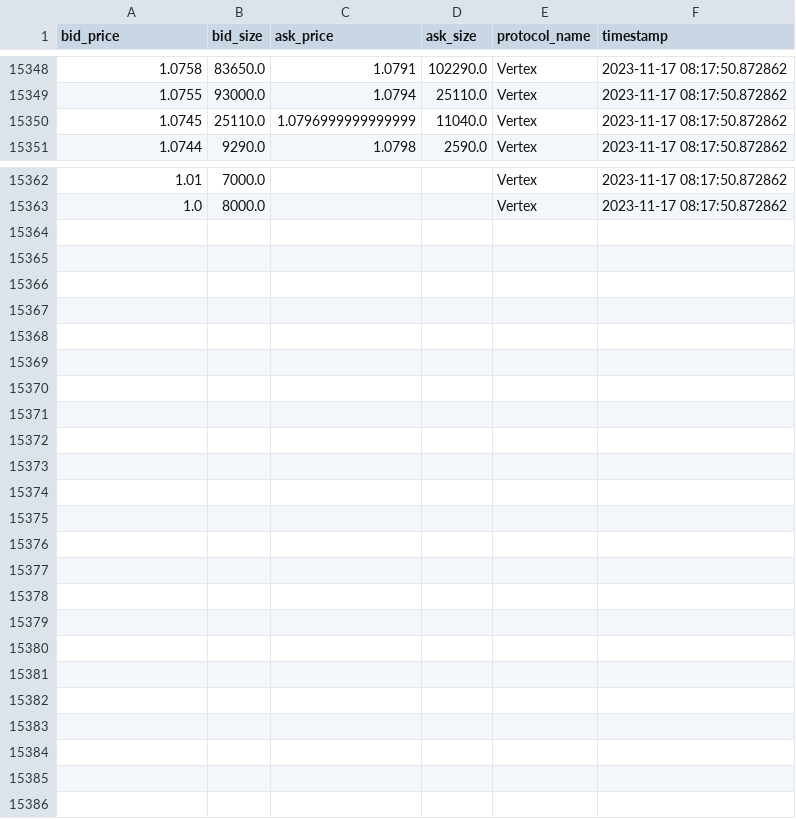
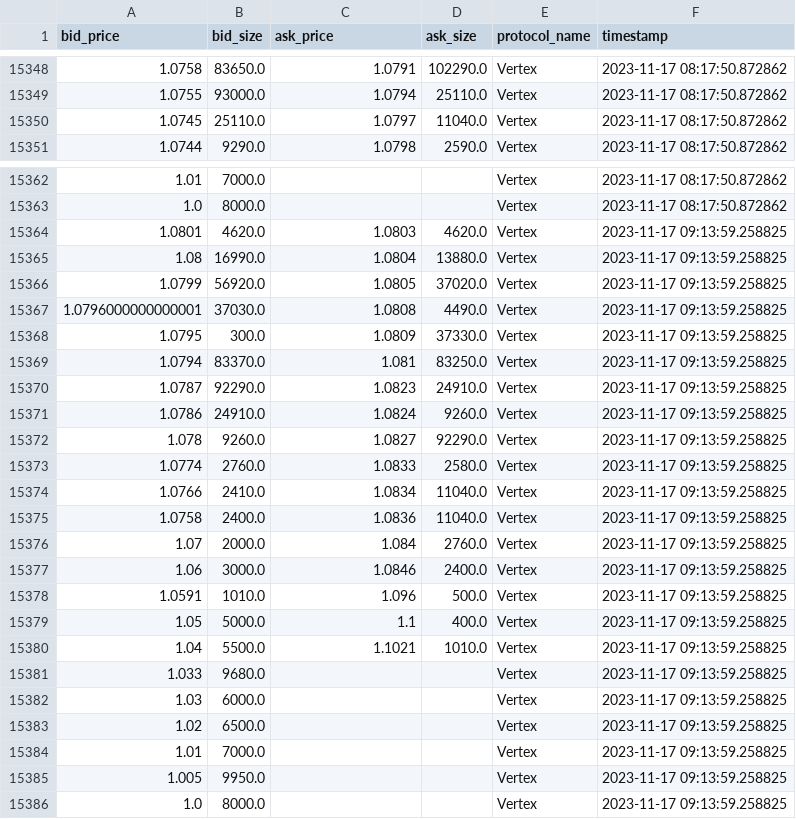
Before and after one commit to 0xsumatt/orderbook_snaps, a CSV file: vertex_ARB_orderbook_snap.csv, drawn as a sheet; only a part is shown, gaps mark what is left out.

```diff
--- a/vertex_ARB_orderbook_snap.csv
+++ b/vertex_ARB_orderbook_snap.csv
@@ -15349,3 +15349,3 @@ bid_price,bid_size,ask_price,ask_size,protocol_name,timestamp
 1.0755,93000.0,1.0794,25110.0,Vertex,2023-11-17 08:17:50.872862
-1.0745,25110.0,1.0796999999999999,11040.0,Vertex,2023-11-17 08:17:50.872862
+1.0745,25110.0,1.0797,11040.0,Vertex,2023-11-17 08:17:50.872862
 1.0744,9290.0,1.0798,2590.0,Vertex,2023-11-17 08:17:50.872862
@@ -15363 +15363,24 @@ bid_price,bid_size,ask_price,ask_size,protocol_name,timestamp
 1.0,8000.0,,,Vertex,2023-11-17 08:17:50.872862
+1.0801,4620.0,1.0803,4620.0,Vertex,2023-11-17 09:13:59.258825
+1.08,16990.0,1.0804,13880.0,Vertex,2023-11-17 09:13:59.258825
+1.0799,56920.0,1.0805,37020.0,Vertex,2023-11-17 09:13:59.258825
+1.0796000000000001,37030.0,1.0808,4490.0,Vertex,2023-11-17 09:13:59.258825
+1.0795,300.0,1.0809,37330.0,Vertex,2023-11-17 09:13:59.258825
+1.0794,83370.0,1.081,83250.0,Vertex,2023-11-17 09:13:59.258825
+1.0787,92290.0,1.0823,24910.0,Vertex,2023-11-17 09:13:59.258825
+1.0786,24910.0,1.0824,9260.0,Vertex,2023-11-17 09:13:59.258825
+1.078,9260.0,1.0827,92290.0,Vertex,2023-11-17 09:13:59.258825
+1.0774,2760.0,1.0833,2580.0,Vertex,2023-11-17 09:13:59.258825
+1.0766,2410.0,1.0834,11040.0,Vertex,2023-11-17 09:13:59.258825
+1.0758,2400.0,1.0836,11040.0,Vertex,2023-11-17 09:13:59.258825
+1.07,2000.0,1.084,2760.0,Vertex,2023-11-17 09:13:59.258825
+1.06,3000.0,1.0846,2400.0,Vertex,2023-11-17 09:13:59.258825
+1.0591,1010.0,1.096,500.0,Vertex,2023-11-17 09:13:59.258825
+1.05,5000.0,1.1,400.0,Vertex,2023-11-17 09:13:59.258825
+1.04,5500.0,1.1021,1010.0,Vertex,2023-11-17 09:13:59.258825
+1.033,9680.0,,,Vertex,2023-11-17 09:13:59.258825
+1.03,6000.0,,,Vertex,2023-11-17 09:13:59.258825
+1.02,6500.0,,,Vertex,2023-11-17 09:13:59.258825
+1.01,7000.0,,,Vertex,2023-11-17 09:13:59.258825
+1.005,9950.0,,,Vertex,2023-11-17 09:13:59.258825
+1.0,8000.0,,,Vertex,2023-11-17 09:13:59.258825
```
Also changed, not shown: hyperliquid_ARB_orderbook_snap.csv, vertex_SOL_orderbook_snap.csv, 9 other files.
